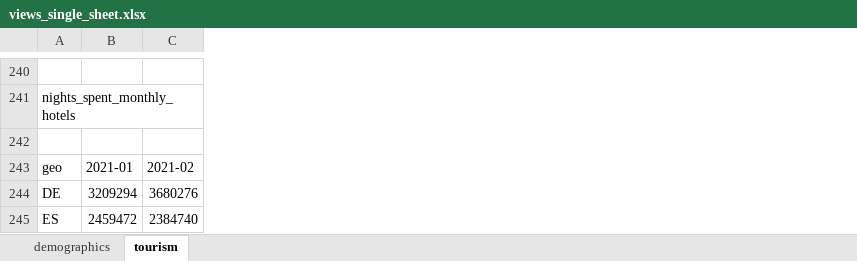
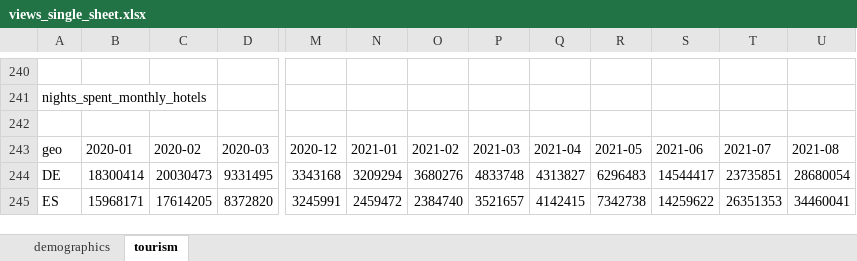
Before and after one commit to mgh99/macro_cosas, an Excel workbook: outputs/views_single_sheet.xlsx, sheet tourism, drawn as a sheet; only a part is shown, gaps mark what is left out; values as stored, in another font and other column widths than the file's, no borders; removed rows and columns are numbered as before the commit, all else as after; the diff covers the shown part only; the diff names each change by its address in the sheet, - before the commit and + after, or states it on an @@ line.

```diff
--- a/outputs/views_single_sheet.xlsx (sheet tourism)
+++ b/outputs/views_single_sheet.xlsx (sheet tourism)
-column B, rows 243-245: 2021-01 | 3209294 | 2459472
+column B, rows 243-245: 2020-01 | 18300414 | 15968171
+column C, rows 243-245: 2020-02 | 20030473 | 17614205
+column M, rows 243-245: 2020-12 | 3343168 | 3245991
+column N, rows 243-245: 2021-01 | 3209294 | 2459472
+column O, rows 243-245: 2021-02 | 3680276 | 2384740
+column P, rows 243-245: 2021-03 | 4833748 | 3521657
+column Q, rows 243-245: 2021-04 | 4313827 | 4142415
+column R, rows 243-245: 2021-05 | 6296483 | 7342738
+column S, rows 243-245: 2021-06 | 14544417 | 14259622
+column T, rows 243-245: 2021-07 | 23735851 | 26351353
+column U, rows 243-245: 2021-08 | 28680054 | 34460041
-D243: 2021-02
+D243: 2020-03
-D244: 3680276
+D244: 9331495
-D245: 2384740
+D245: 8372820
```
Also changed, not shown: 84 moved rows, 2 added columns and 33 edited cells elsewhere in this sheet, outputs/demographics_views_by_indicator.xlsx, outputs/tourism_views_by_indicator.xlsx, 14 other files.
